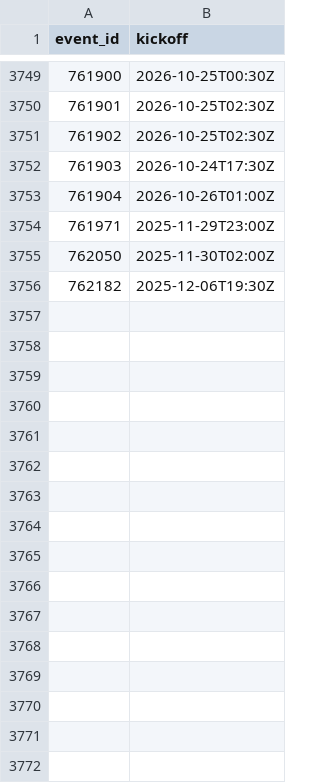
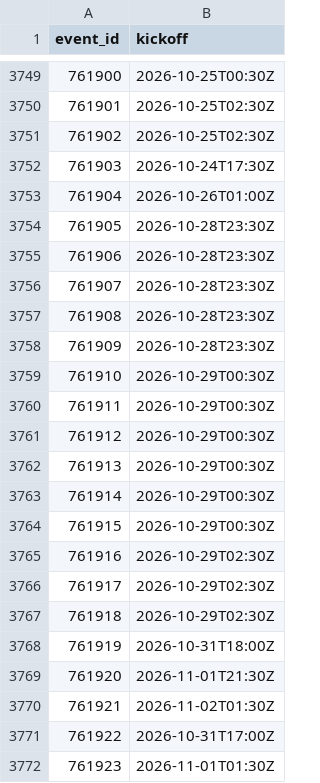
Before and after one commit to fakeronjan/cobi, a CSV file: mls_kickoffs.csv, drawn as a sheet; only a part is shown, gaps mark what is left out; the shorter side is filled out with more unchanged rows; the diff covers the shown part only.

```diff
--- a/mls_kickoffs.csv
+++ b/mls_kickoffs.csv
@@ -3753 +3753,20 @@ event_id,kickoff
 761904,2026-10-26T01:00Z
+761905,2026-10-28T23:30Z
+761906,2026-10-28T23:30Z
+761907,2026-10-28T23:30Z
+761908,2026-10-28T23:30Z
+761909,2026-10-28T23:30Z
+761910,2026-10-29T00:30Z
+761911,2026-10-29T00:30Z
+761912,2026-10-29T00:30Z
+761913,2026-10-29T00:30Z
+761914,2026-10-29T00:30Z
+761915,2026-10-29T00:30Z
+761916,2026-10-29T02:30Z
+761917,2026-10-29T02:30Z
+761918,2026-10-29T02:30Z
+761919,2026-10-31T18:00Z
+761920,2026-11-01T21:30Z
+761921,2026-11-02T01:30Z
+761922,2026-10-31T17:00Z
+761923,2026-11-01T01:30Z
```
Also changed, not shown: 25 added rows elsewhere in this file, 12 other files.
